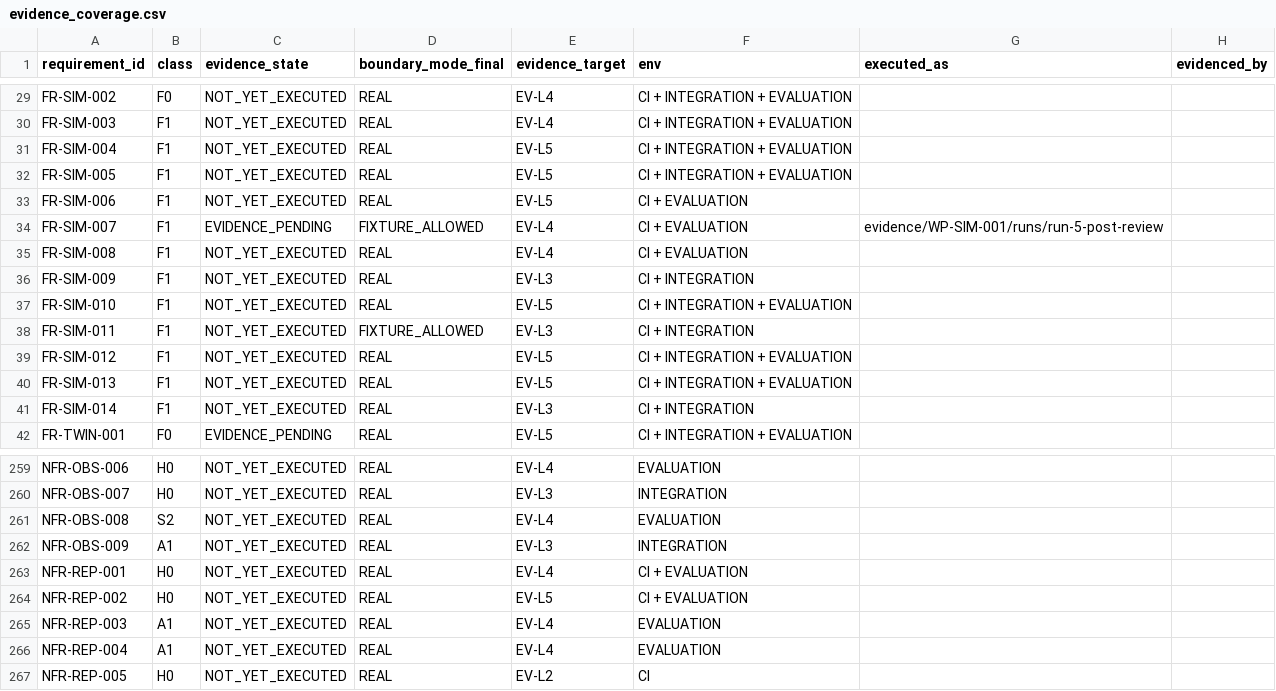
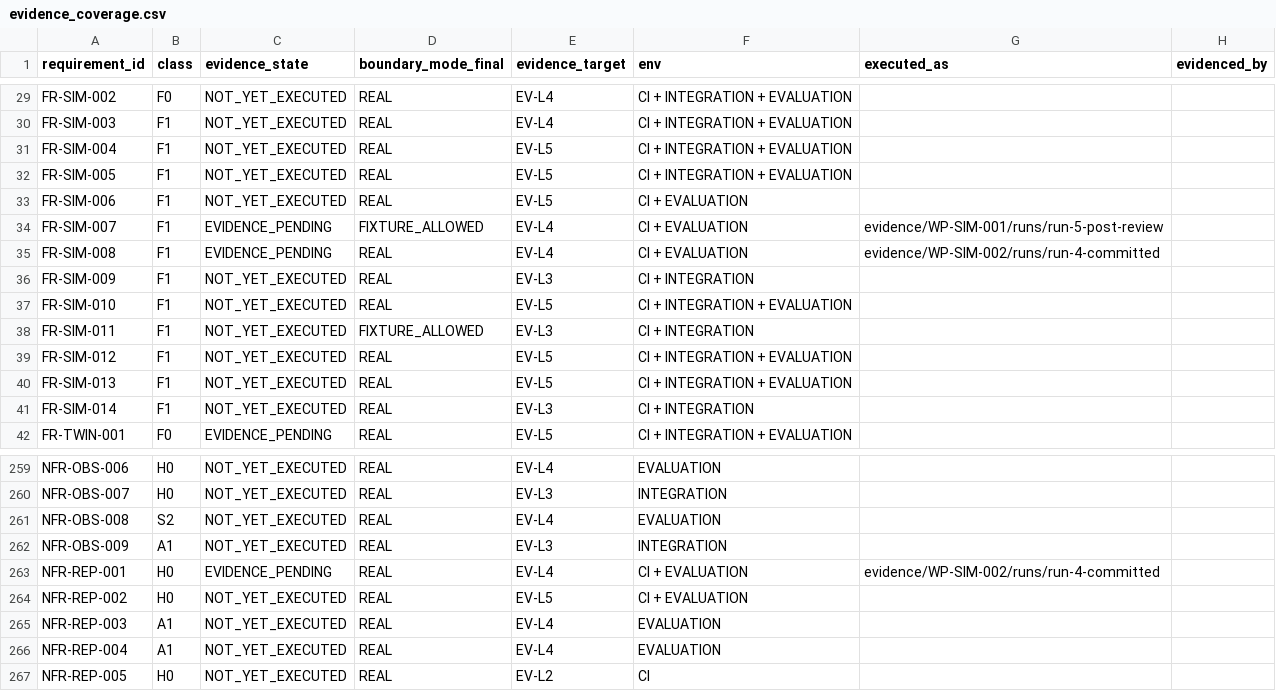
Before and after one commit to Asperant/critical-aerospace-manufacturing, a CSV file: traceability/generated/evidence_coverage.csv, drawn as a sheet; only a part is shown, gaps mark what is left out.

```diff
--- a/traceability/generated/evidence_coverage.csv
+++ b/traceability/generated/evidence_coverage.csv
@@ -34,3 +34,3 @@ FR-SIM-006,F1,NOT_YET_EXECUTED,REAL,EV-L5,CI + EVALUATION,,
 FR-SIM-007,F1,EVIDENCE_PENDING,FIXTURE_ALLOWED,EV-L4,CI + EVALUATION,evidence/WP-SIM-001/runs/run-5-post-review,
-FR-SIM-008,F1,NOT_YET_EXECUTED,REAL,EV-L4,CI + EVALUATION,,
+FR-SIM-008,F1,EVIDENCE_PENDING,REAL,EV-L4,CI + EVALUATION,evidence/WP-SIM-002/runs/run-4-committed,
 FR-SIM-009,F1,NOT_YET_EXECUTED,REAL,EV-L3,CI + INTEGRATION,,
@@ -262,3 +262,3 @@ NFR-OBS-008,S2,NOT_YET_EXECUTED,REAL,EV-L4,EVALUATION,,
 NFR-OBS-009,A1,NOT_YET_EXECUTED,REAL,EV-L3,INTEGRATION,,
-NFR-REP-001,H0,NOT_YET_EXECUTED,REAL,EV-L4,CI + EVALUATION,,
+NFR-REP-001,H0,EVIDENCE_PENDING,REAL,EV-L4,CI + EVALUATION,evidence/WP-SIM-002/runs/run-4-committed,
 NFR-REP-002,H0,NOT_YET_EXECUTED,REAL,EV-L5,CI + EVALUATION,,
```
Also changed, not shown: traceability/generated/requirements.csv, 4 other files.
